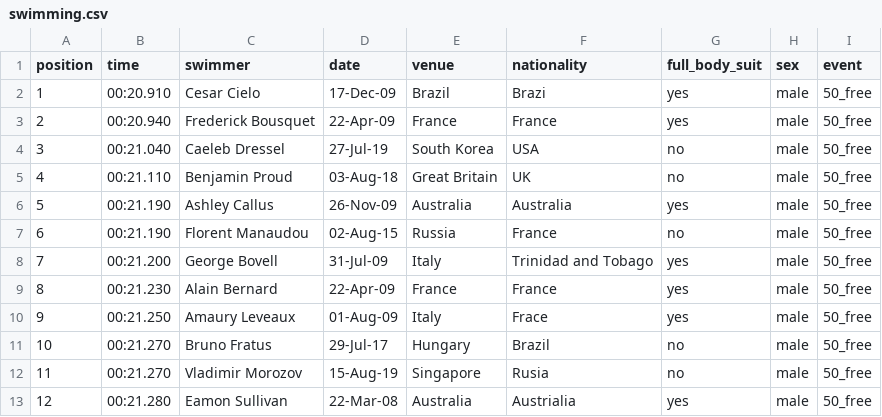
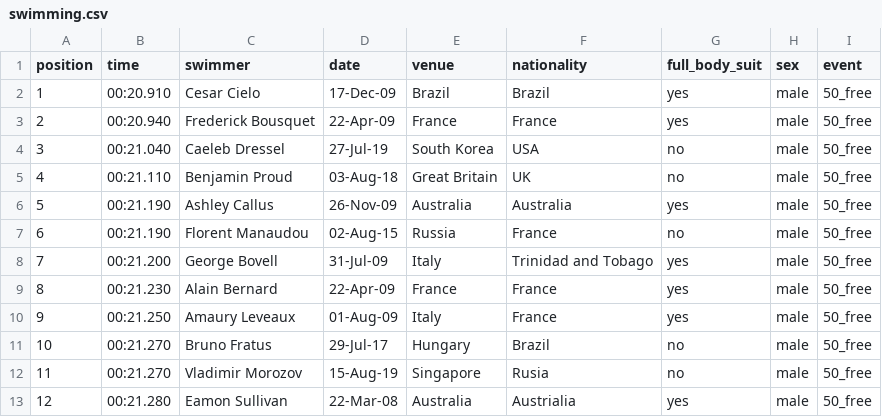
Before and after one commit to shouryakhare98/cs4460, a CSV file: data/swimming.csv, drawn as a sheet; only a part is shown.

```diff
--- a/data/swimming.csv
+++ b/data/swimming.csv
@@ -1,3 +1,3 @@
 position,time,swimmer,date,venue,nationality,full_body_suit,sex,event
-1,00:20.910,Cesar Cielo,17-Dec-09,Brazil,Brazi,yes,male,50_free
+1,00:20.910,Cesar Cielo,17-Dec-09,Brazil,Brazil,yes,male,50_free
 2,00:20.940,Frederick Bousquet,22-Apr-09,France,France,yes,male,50_free
@@ -9,3 +9,3 @@ position,time,swimmer,date,venue,nationality,full_body_suit,sex,event
 8,00:21.230,Alain Bernard,22-Apr-09,France,France,yes,male,50_free
-9,00:21.250,Amaury Leveaux,01-Aug-09,Italy,Frace,yes,male,50_free
+9,00:21.250,Amaury Leveaux,01-Aug-09,Italy,France,yes,male,50_free
 10,00:21.270,Bruno Fratus,29-Jul-17,Hungary,Brazil,no,male,50_free
```
Also changed, not shown: 8 other files.
